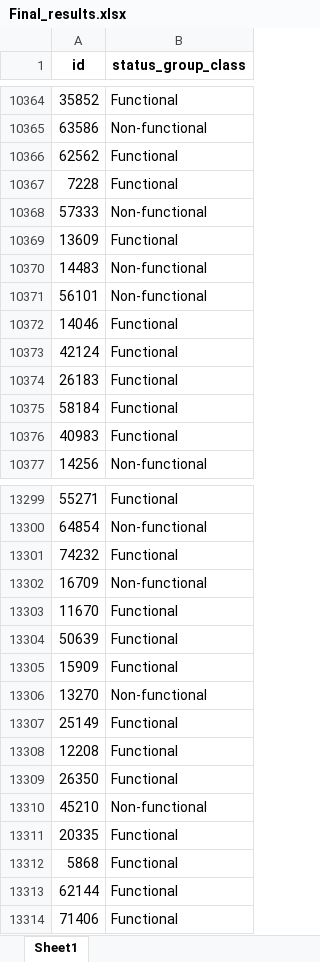
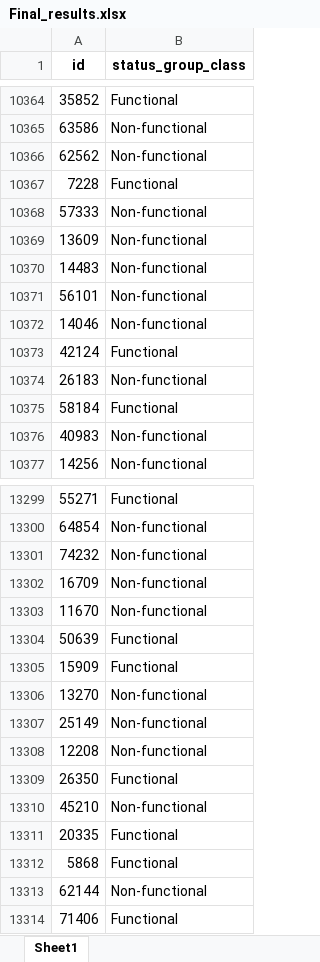
Before and after one commit to mbarriola96/Predicting_faulty_pumps, an Excel workbook: notebooks/Final_results.xlsx, sheet Sheet1, drawn as a sheet; only a part is shown, gaps mark what is left out; values as stored, in another font and other column widths than the file's, no borders; the diff covers the shown part only; the diff names each change by its address in the sheet, - before the commit and + after, or states it on an @@ line.

```diff
--- a/notebooks/Final_results.xlsx (sheet Sheet1)
+++ b/notebooks/Final_results.xlsx (sheet Sheet1)
-B10366 (status_group_class): Functional
+B10366 (status_group_class): Non-functional
-B10369 (status_group_class): Functional
+B10369 (status_group_class): Non-functional
-B10372 (status_group_class): Functional
+B10372 (status_group_class): Non-functional
-B10374 (status_group_class): Functional
+B10374 (status_group_class): Non-functional
-B10376 (status_group_class): Functional
+B10376 (status_group_class): Non-functional
-B13301 (status_group_class): Functional
+B13301 (status_group_class): Non-functional
-B13303 (status_group_class): Functional
+B13303 (status_group_class): Non-functional
-B13307:B13308 (status_group_class): Functional
+B13307:B13308 (status_group_class): Non-functional
-B13313 (status_group_class): Functional
+B13313 (status_group_class): Non-functional
```
Also changed, not shown: 680 edited cells elsewhere in this sheet, 6 other files.
